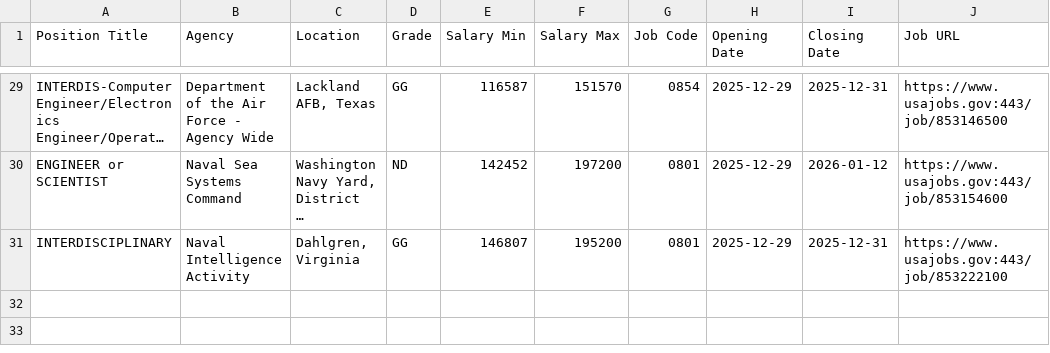
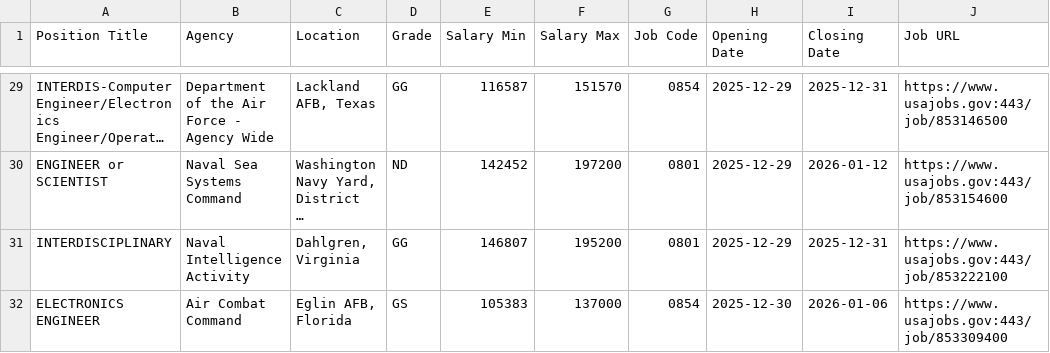
Before and after one commit to fartbagxp/fedjobs, a CSV file: data/raw/active_1550_jobs.csv, drawn as a sheet; only a part is shown, gaps mark what is left out; long unchanged cells end in …; the diff names each change by its address in the sheet, - before the commit and + after, or states it on an @@ line.

```diff
--- a/data/raw/active_1550_jobs.csv
+++ b/data/raw/active_1550_jobs.csv
+row 32: ELECTRONICS ENGINEER | Air Combat Command | Eglin AFB, Florida | GS | 105383 | 137000 | 0854 | 2025-12-30 | 2026-01-06 | https://www.usajobs.gov:443/job/853309400
```
Also changed, not shown: data/raw/active_1560_jobs.csv, data/raw/active_2210_jobs.csv, 3 other files.
